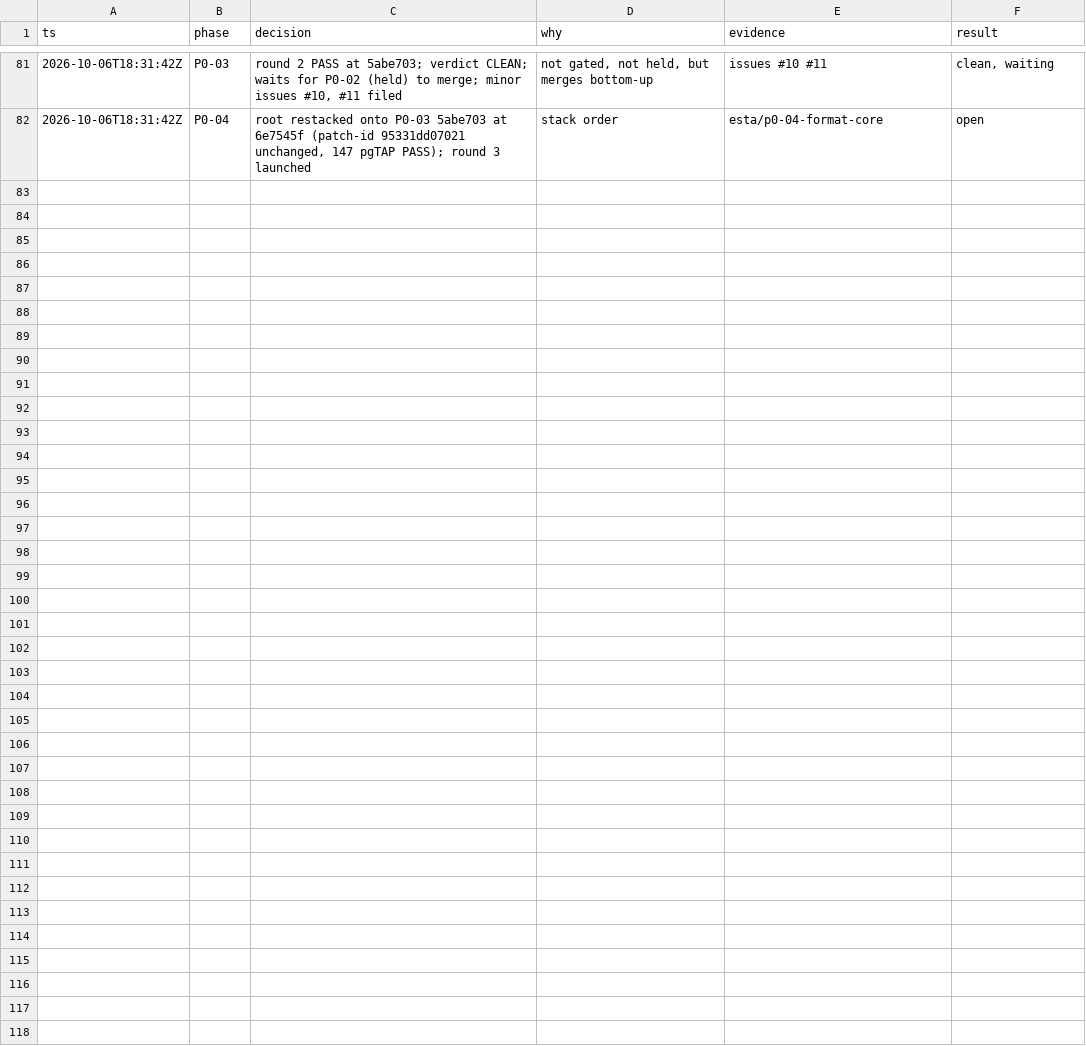
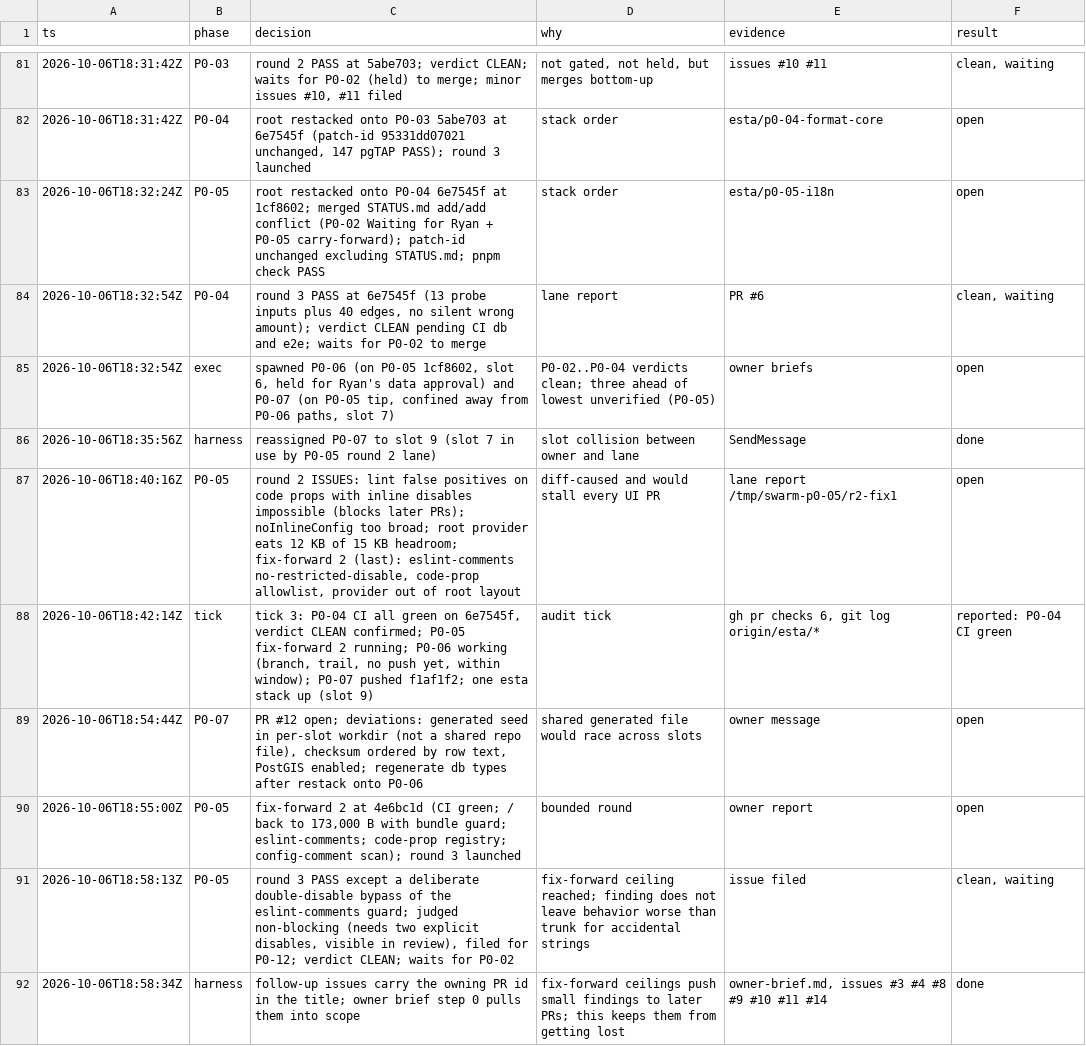
Before and after one commit to ngducn/esta, a TSV file: docs/plan/trail/decisions.tsv, drawn as a sheet; only a part is shown, gaps mark what is left out; the diff covers the shown part only.

```diff
--- a/docs/plan/trail/decisions.tsv
+++ b/docs/plan/trail/decisions.tsv
@@ -82 +82,11 @@ ts	phase	decision	why	evidence	result
 2026-10-06T18:31:42Z	P0-04	root restacked onto P0-03 5abe703 at 6e7545f (patch-id 95331dd07021 unchanged, 147 pgTAP PASS); round 3 launched	stack order	esta/p0-04-format-core	open
+2026-10-06T18:32:24Z	P0-05	root restacked onto P0-04 6e7545f at 1cf8602; merged STATUS.md add/add conflict (P0-02 Waiting for Ryan + P0-05 carry-forward); patch-id unchanged excluding STATUS.md; pnpm check PASS	stack order	esta/p0-05-i18n	open
+2026-10-06T18:32:54Z	P0-04	round 3 PASS at 6e7545f (13 probe inputs plus 40 edges, no silent wrong amount); verdict CLEAN pending CI db and e2e; waits for P0-02 to merge	lane report	PR #6	clean, waiting
+2026-10-06T18:32:54Z	exec	spawned P0-06 (on P0-05 1cf8602, slot 6, held for Ryan's data approval) and P0-07 (on P0-05 tip, confined away from P0-06 paths, slot 7)	P0-02..P0-04 verdicts clean; three ahead of lowest unverified (P0-05)	owner briefs	open
+2026-10-06T18:35:56Z	harness	reassigned P0-07 to slot 9 (slot 7 in use by P0-05 round 2 lane)	slot collision between owner and lane	SendMessage	done
+2026-10-06T18:40:16Z	P0-05	round 2 ISSUES: lint false positives on code props with inline disables impossible (blocks later PRs); noInlineConfig too broad; root provider eats 12 KB of 15 KB headroom; fix-forward 2 (last): eslint-comments no-restricted-disable, code-prop allowlist, provider out of root layout	diff-caused and would stall every UI PR	lane report /tmp/swarm-p0-05/r2-fix1	open
+2026-10-06T18:42:14Z	tick	tick 3: P0-04 CI all green on 6e7545f, verdict CLEAN confirmed; P0-05 fix-forward 2 running; P0-06 working (branch, trail, no push yet, within window); P0-07 pushed f1af1f2; one esta stack up (slot 9)	audit tick	gh pr checks 6, git log origin/esta/*	reported: P0-04 CI green
+2026-10-06T18:54:44Z	P0-07	PR #12 open; deviations: generated seed in per-slot workdir (not a shared repo file), checksum ordered by row text, PostGIS enabled; regenerate db types after restack onto P0-06	shared generated file would race across slots	owner message	open
+2026-10-06T18:55:00Z	P0-05	fix-forward 2 at 4e6bc1d (CI green; / back to 173,000 B with bundle guard; eslint-comments; code-prop registry; config-comment scan); round 3 launched	bounded round	owner report	open
+2026-10-06T18:58:13Z	P0-05	round 3 PASS except a deliberate double-disable bypass of the eslint-comments guard; judged non-blocking (needs two explicit disables, visible in review), filed for P0-12; verdict CLEAN; waits for P0-02	fix-forward ceiling reached; finding does not leave behavior worse than trunk for accidental strings	issue filed	clean, waiting
+2026-10-06T18:58:34Z	harness	follow-up issues carry the owning PR id in the title; owner brief step 0 pulls them into scope	fix-forward ceilings push small findings to later PRs; this keeps them from getting lost	owner-brief.md, issues #3 #4 #8 #9 #10 #11 #14	done
```
Also changed, not shown: 9 added rows elsewhere in this file, 2 other files.
